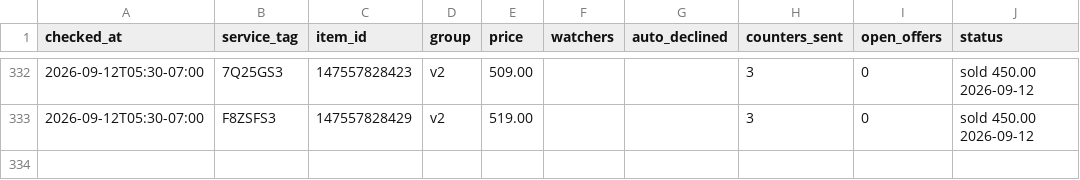
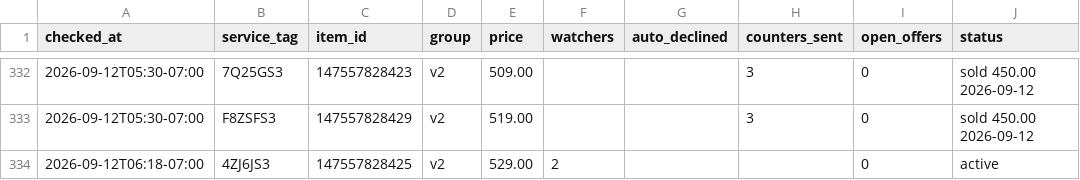
Before and after one commit to fsoriano-sauce/laptop-diagnostic-n-reset, a CSV file: auditor/anchor_test_log.csv, drawn as a sheet; only a part is shown, gaps mark what is left out; the diff names each change by its address in the sheet, - before the commit and + after, or states it on an @@ line.

Commit message:
Log the 6:18 AM PDT sweep for the last active listing
4ZJ6JS3 is the only unit still live; no offers, two watchers.

```diff
--- a/auditor/anchor_test_log.csv
+++ b/auditor/anchor_test_log.csv
+row 334: 2026-09-12T06:18-07:00 | 4ZJ6JS3 | 147557828425 | v2 | 529.00 | 2 |  |  | 0 | active
```
